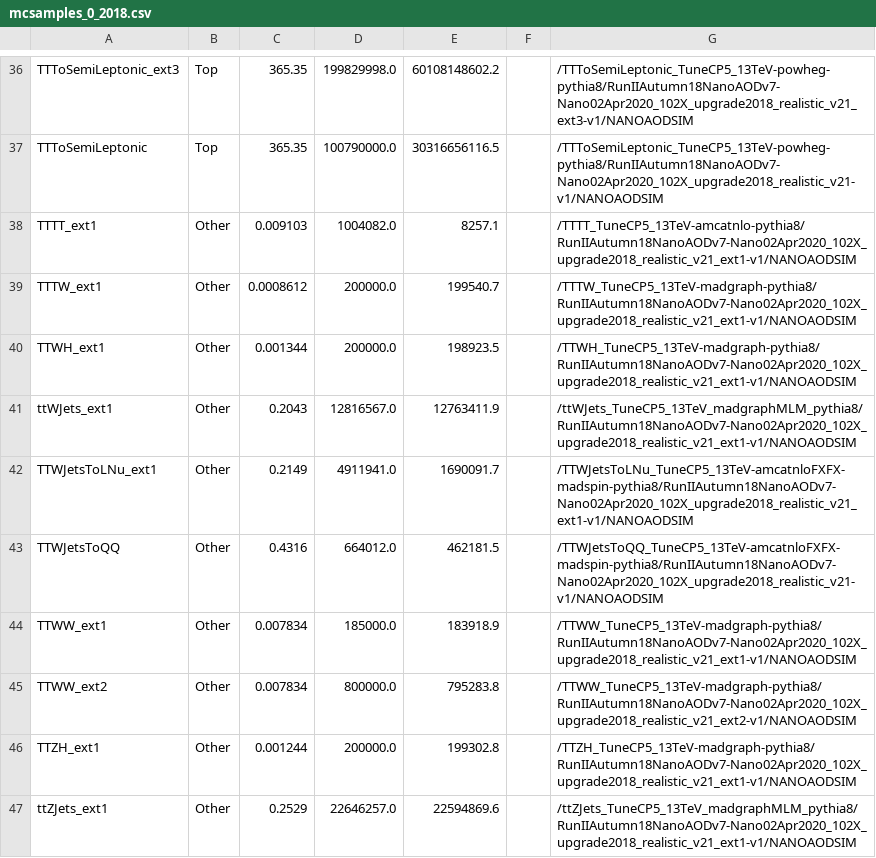
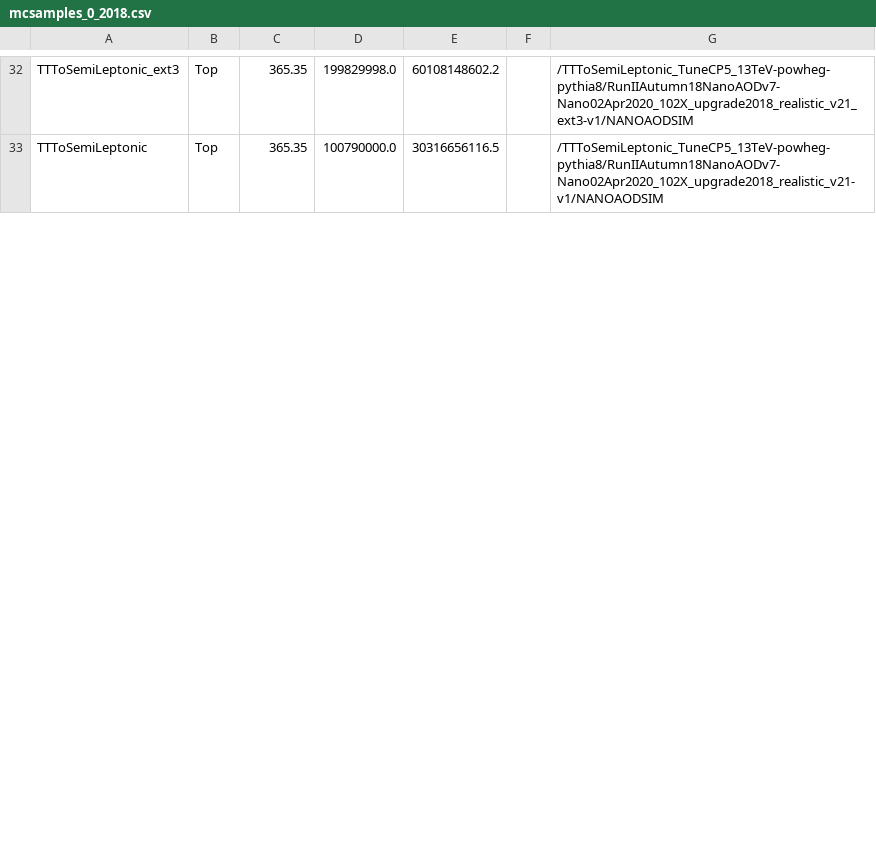
Before and after one commit to bennettgberg/AnalysisVisualization, a CSV file: mcsamples_0_2018.csv, drawn as a sheet; only a part is shown, gaps mark what is left out; the diff covers the shown part only.

```diff
--- a/mcsamples_0_2018.csv
+++ b/mcsamples_0_2018.csv
@@ -37,11 +33 @@ TTToSemiLeptonic_ext3,Top,365.35,199829998.0,60108148602.2,,/TTToSemiLeptonic_Tu
 TTToSemiLeptonic,Top,365.35,100790000.0,30316656116.5,,/TTToSemiLeptonic_TuneCP5_13TeV-powheg-pythia8/RunIIAutumn18NanoAODv7-Nano02Apr2020_102X_upgrade2018_realistic_v21-v1/NANOAODSIM
-TTTT_ext1,Other,0.009103,1004082.0,8257.1,,/TTTT_TuneCP5_13TeV-amcatnlo-pythia8/RunIIAutumn18NanoAODv7-Nano02Apr2020_102X_upgrade2018_realistic_v21_ext1-v1/NANOAODSIM
-TTTW_ext1,Other,0.0008612,200000.0,199540.7,,/TTTW_TuneCP5_13TeV-madgraph-pythia8/RunIIAutumn18NanoAODv7-Nano02Apr2020_102X_upgrade2018_realistic_v21_ext1-v1/NANOAODSIM
-TTWH_ext1,Other,0.001344,200000.0,198923.5,,/TTWH_TuneCP5_13TeV-madgraph-pythia8/RunIIAutumn18NanoAODv7-Nano02Apr2020_102X_upgrade2018_realistic_v21_ext1-v1/NANOAODSIM
-ttWJets_ext1,Other,0.2043,12816567.0,12763411.9,,/ttWJets_TuneCP5_13TeV_madgraphMLM_pythia8/RunIIAutumn18NanoAODv7-Nano02Apr2020_102X_upgrade2018_realistic_v21_ext1-v1/NANOAODSIM
-TTWJetsToLNu_ext1,Other,0.2149,4911941.0,1690091.7,,/TTWJetsToLNu_TuneCP5_13TeV-amcatnloFXFX-madspin-pythia8/RunIIAutumn18NanoAODv7-Nano02Apr2020_102X_upgrade2018_realistic_v21_ext1-v1/NANOAODSIM
-TTWJetsToQQ,Other,0.4316,664012.0,462181.5,,/TTWJetsToQQ_TuneCP5_13TeV-amcatnloFXFX-madspin-pythia8/RunIIAutumn18NanoAODv7-Nano02Apr2020_102X_upgrade2018_realistic_v21-v1/NANOAODSIM
-TTWW_ext1,Other,0.007834,185000.0,183918.9,,/TTWW_TuneCP5_13TeV-madgraph-pythia8/RunIIAutumn18NanoAODv7-Nano02Apr2020_102X_upgrade2018_realistic_v21_ext1-v1/NANOAODSIM
-TTWW_ext2,Other,0.007834,800000.0,795283.8,,/TTWW_TuneCP5_13TeV-madgraph-pythia8/RunIIAutumn18NanoAODv7-Nano02Apr2020_102X_upgrade2018_realistic_v21_ext2-v1/NANOAODSIM
-TTZH_ext1,Other,0.001244,200000.0,199302.8,,/TTZH_TuneCP5_13TeV-madgraph-pythia8/RunIIAutumn18NanoAODv7-Nano02Apr2020_102X_upgrade2018_realistic_v21_ext1-v1/NANOAODSIM
-ttZJets_ext1,Other,0.2529,22646257.0,22594869.6,,/ttZJets_TuneCP5_13TeV_madgraphMLM_pythia8/RunIIAutumn18NanoAODv7-Nano02Apr2020_102X_upgrade2018_realistic_v21_ext1-v1/NANOAODSIM
```
Also changed, not shown: 3 added rows, 11 removed rows and 10 edited cells elsewhere in this file, mcsamples_1_2017.csv, mcsamples_1_2018.csv, 9 other files.
